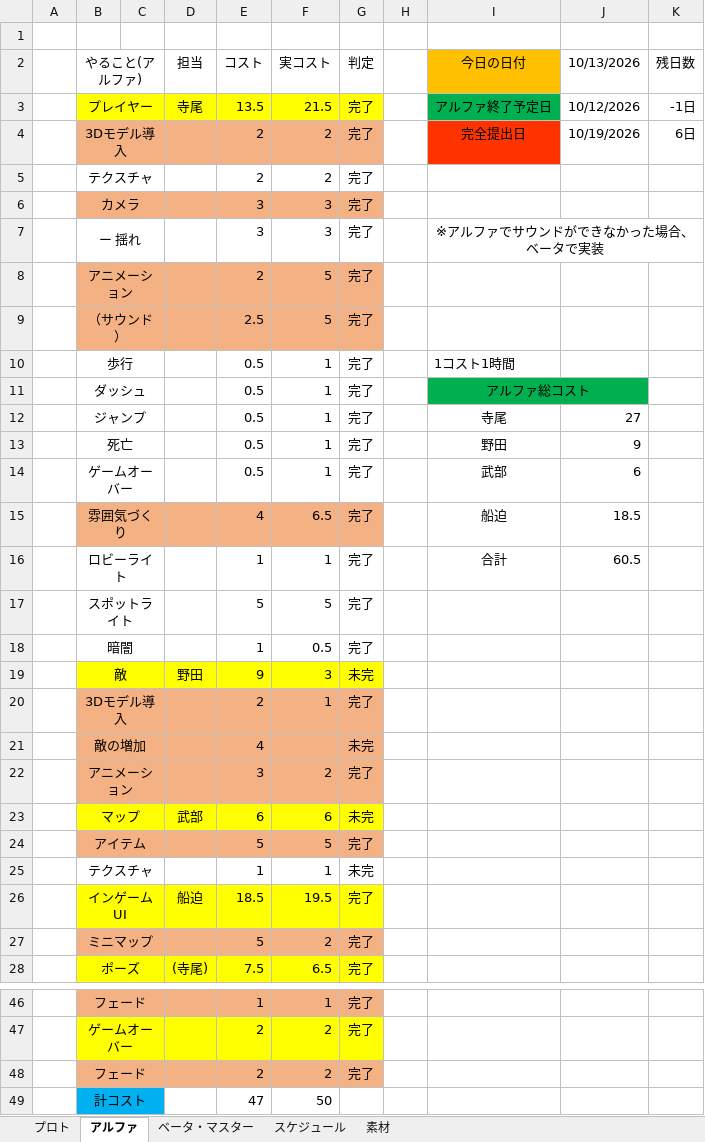
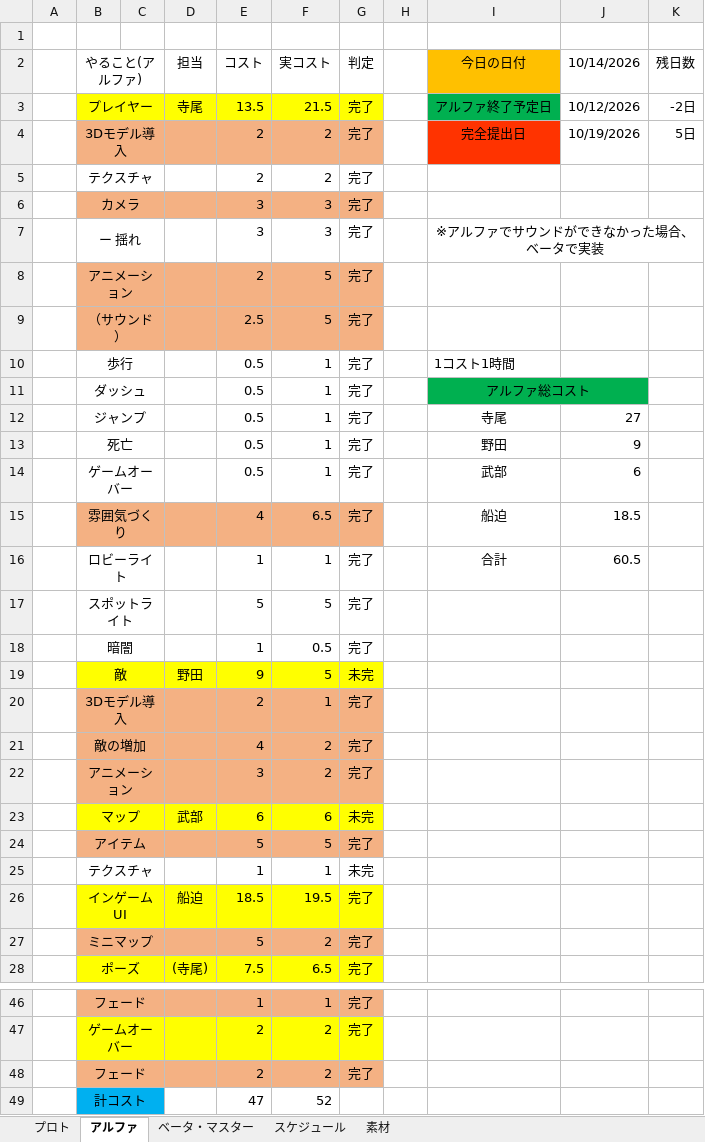
Before and after one commit to FunasakoYuga/GlassesGame, an Excel workbook: GlassesGameコスト表.xlsx, sheet アルファ, drawn as a sheet; only a part is shown, gaps mark what is left out; values as stored, in another font and other column widths than the file's, no borders; conditional formats not drawn; the diff names each change by its address in the sheet, - before the commit and + after, or states it on an @@ line.

Commit message:
コスト表更新_野田

```diff
--- a/GlassesGameコスト表.xlsx (sheet アルファ)
+++ b/GlassesGameコスト表.xlsx (sheet アルファ)
-J2: 10/13/2026
+J2: 10/14/2026
-K3 (残日数): -1日
+K3 (残日数): -2日
-K4 (残日数): 6日
+K4 (残日数): 5日
-F19 (実コスト): 3
+F19 (実コスト): 5
-F21 (実コスト): (empty)
+F21 (実コスト): 2
-G21 (判定): 未完
+G21 (判定): 完了
-F49 (実コスト): 50
+F49 (実コスト): 52
```
Also changed, not shown: sheet ベータ・マスター, sheet プロト.
